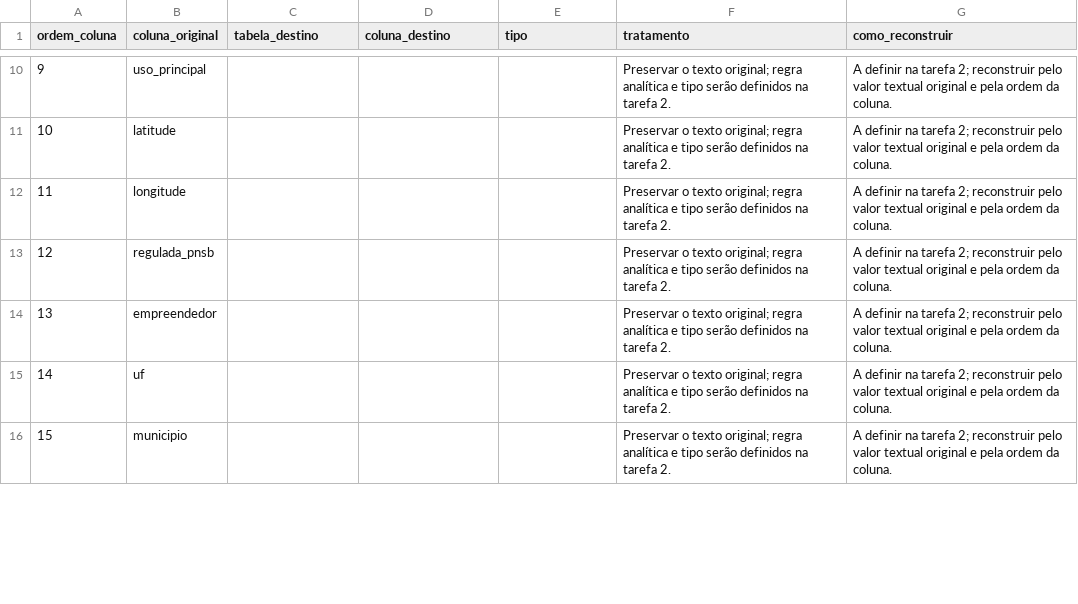
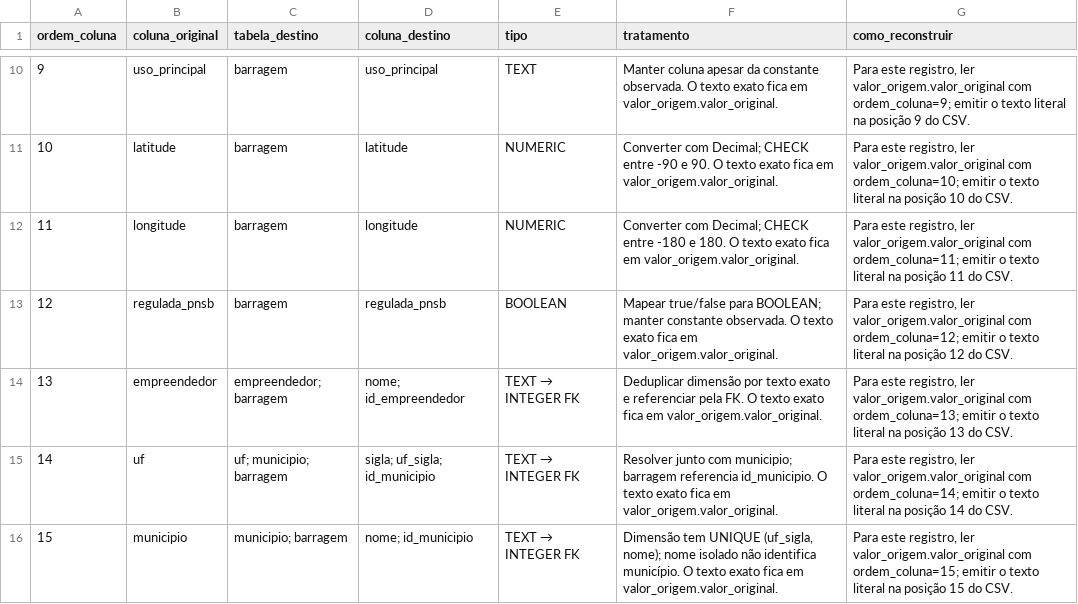
Before and after one commit to renancesupa/projeto-banco-de-dados, a CSV file: dados/analise/mapeamento_colunas.csv, drawn as a sheet; only a part is shown, gaps mark what is left out; the diff covers the shown part only.

```diff
--- a/dados/analise/mapeamento_colunas.csv
+++ b/dados/analise/mapeamento_colunas.csv
@@ -10,7 +10,7 @@ ordem_coluna,coluna_original,tabela_destino,coluna_destino,tipo,tratamento,como_
-9,uso_principal,,,,Preservar o texto original; regra analítica e tipo serão definidos na tarefa 2.,A definir na tarefa 2; reconstruir pelo valor textual original e pela ordem da coluna.
-10,latitude,,,,Preservar o texto original; regra analítica e tipo serão definidos na tarefa 2.,A definir na tarefa 2; reconstruir pelo valor textual original e pela ordem da coluna.
-11,longitude,,,,Preservar o texto original; regra analítica e tipo serão definidos na tarefa 2.,A definir na tarefa 2; reconstruir pelo valor textual original e pela ordem da coluna.
-12,regulada_pnsb,,,,Preservar o texto original; regra analítica e tipo serão definidos na tarefa 2.,A definir na tarefa 2; reconstruir pelo valor textual original e pela ordem da coluna.
-13,empreendedor,,,,Preservar o texto original; regra analítica e tipo serão definidos na tarefa 2.,A definir na tarefa 2; reconstruir pelo valor textual original e pela ordem da coluna.
-14,uf,,,,Preservar o texto original; regra analítica e tipo serão definidos na tarefa 2.,A definir na tarefa 2; reconstruir pelo valor textual original e pela ordem da coluna.
-15,municipio,,,,Preservar o texto original; regra analítica e tipo serão definidos na tarefa 2.,A definir na tarefa 2; reconstruir pelo valor textual original e pela ordem da coluna.
+9,uso_principal,barragem,uso_principal,TEXT,Manter coluna apesar da constante observada. O texto exato fica em valor_origem.valor_original.,"Para este registro, ler valor_origem.valor_original com ordem_coluna=9; emitir o texto literal na posição 9 do CSV."
+10,latitude,barragem,latitude,NUMERIC,Converter com Decimal; CHECK entre -90 e 90. O texto exato fica em valor_origem.valor_original.,"Para este registro, ler valor_origem.valor_original com ordem_coluna=10; emitir o texto literal na posição 10 do CSV."
+11,longitude,barragem,longitude,NUMERIC,Converter com Decimal; CHECK entre -180 e 180. O texto exato fica em valor_origem.valor_original.,"Para este registro, ler valor_origem.valor_original com ordem_coluna=11; emitir o texto literal na posição 11 do CSV."
+12,regulada_pnsb,barragem,regulada_pnsb,BOOLEAN,Mapear true/false para BOOLEAN; manter constante observada. O texto exato fica em valor_origem.valor_original.,"Para este registro, ler valor_origem.valor_original com ordem_coluna=12; emitir o texto literal na posição 12 do CSV."
+13,empreendedor,empreendedor; barragem,nome; id_empreendedor,TEXT → INTEGER FK,Deduplicar dimensão por texto exato e referenciar pela FK. O texto exato fica em valor_origem.valor_original.,"Para este registro, ler valor_origem.valor_original com ordem_coluna=13; emitir o texto literal na posição 13 do CSV."
+14,uf,uf; municipio; barragem,sigla; uf_sigla; id_municipio,TEXT → INTEGER FK,Resolver junto com municipio; barragem referencia id_municipio. O texto exato fica em valor_origem.valor_original.,"Para este registro, ler valor_origem.valor_original com ordem_coluna=14; emitir o texto literal na posição 14 do CSV."
+15,municipio,municipio; barragem,nome; id_municipio,TEXT → INTEGER FK,"Dimensão tem UNIQUE (uf_sigla, nome); nome isolado não identifica município. O texto exato fica em valor_origem.valor_original.","Para este registro, ler valor_origem.valor_original com ordem_coluna=15; emitir o texto literal na posição 15 do CSV."
```
Also changed, not shown: 130 edited cells elsewhere in this file, 5 other files.
